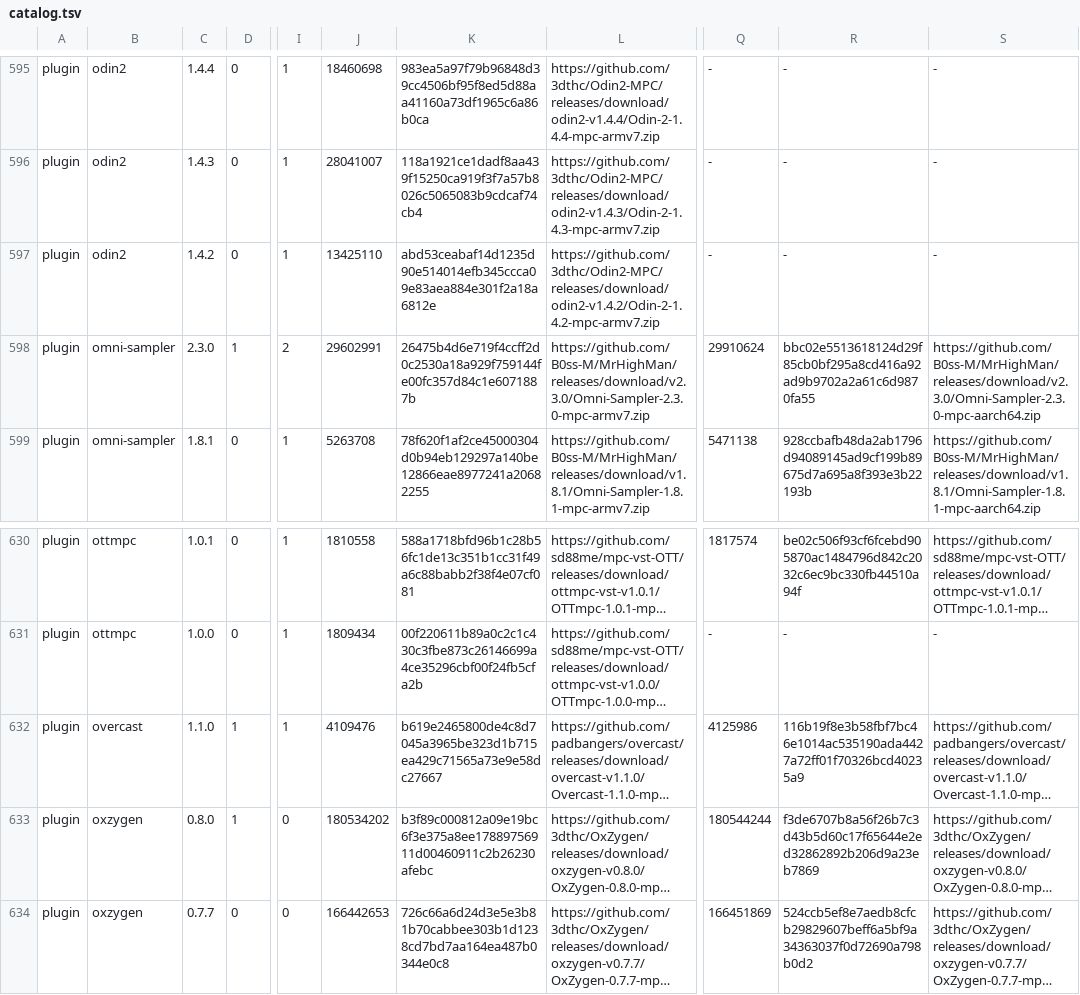
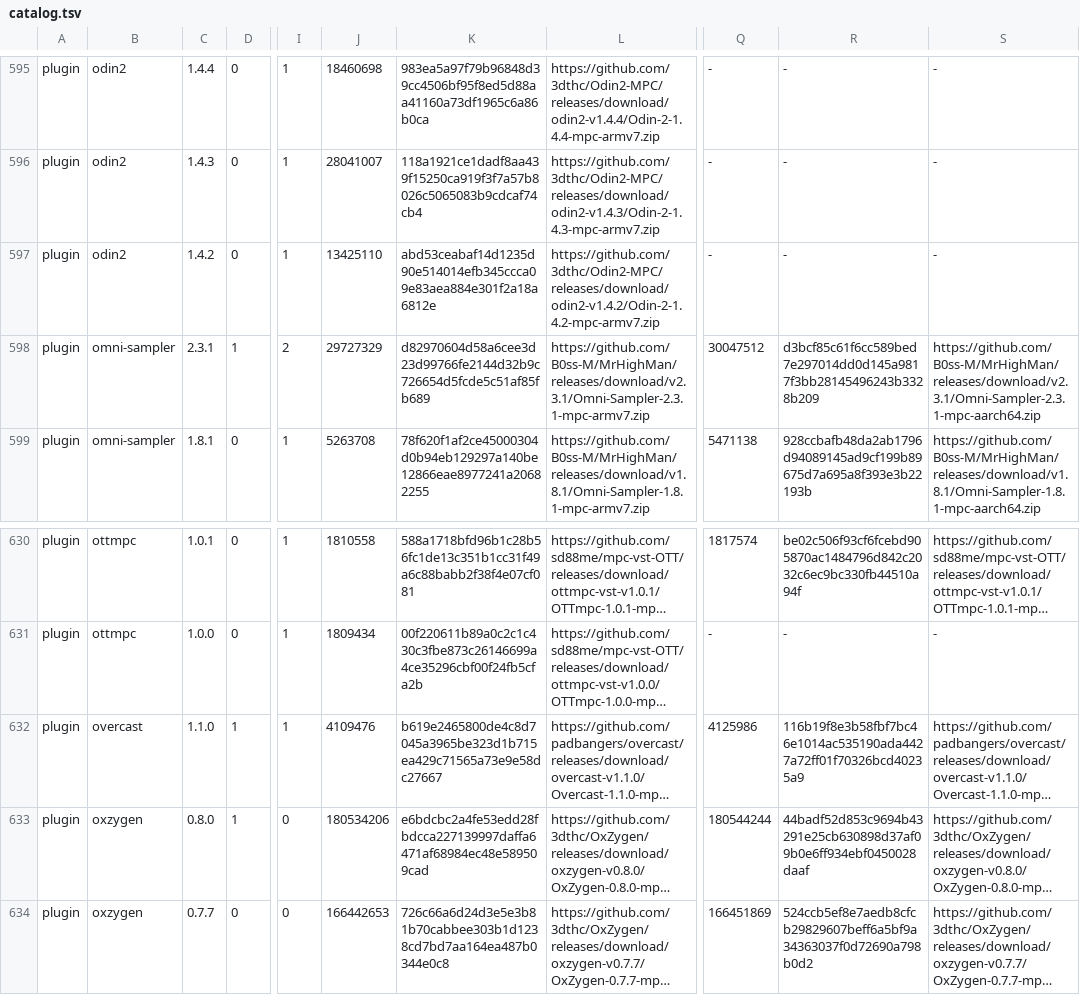
Before and after one commit to open-mpc/open-mpc.github.io, a TSV file: catalog.tsv, drawn as a sheet; only a part is shown, gaps mark what is left out; long unchanged cells end in …; the diff names each change by its address in the sheet, - before the commit and + after, or states it on an @@ line.

```diff
--- a/catalog.tsv
+++ b/catalog.tsv
-C598: 2.3.0
+C598: 2.3.1
-J598: 29602991
+J598: 29727329
-K598: 26475b4d6e719f4ccff2d0c2530a18a929f759144fe00fc357d84c1e6071887b
+K598: d82970604d58a6cee3d23d99766fe2144d32b9c726654d5fcde5c51af85fb689
-L598: https://github.com/B0ss-M/MrHighMan/releases/download/v2.3.0/Omni-Sampler-2.3.0-mpc-armv7.zip
+L598: https://github.com/B0ss-M/MrHighMan/releases/download/v2.3.1/Omni-Sampler-2.3.1-mpc-armv7.zip
-Q598: 29910624
+Q598: 30047512
-R598: bbc02e5513618124d29f85cb0bf295a8cd416a92ad9b9702a2a61c6d9870fa55
+R598: d3bcf85c61f6cc589bed7e297014dd0d145a9817f3bb28145496243b3328b209
-S598: https://github.com/B0ss-M/MrHighMan/releases/download/v2.3.0/Omni-Sampler-2.3.0-mpc-aarch64.zip
+S598: https://github.com/B0ss-M/MrHighMan/releases/download/v2.3.1/Omni-Sampler-2.3.1-mpc-aarch64.zip
-J633: 180534202
+J633: 180534206
-K633: b3f89c000812a09e19bc6f3e375a8ee17889756911d00460911c2b26230afebc
+K633: e6bdcbc2a4fe53edd28fbdcca227139997daffa6471af68984ec48e589509cad
-R633: f3de6707b8a56f26b7c3d43b5d60c17f65644e2ed32862892b206d9a23eb7869
+R633: 44badf52d853c9694b43291e25cb630898d37af09b0e6ff934ebf0450028daaf
```
Also changed, not shown: 5 other files.
